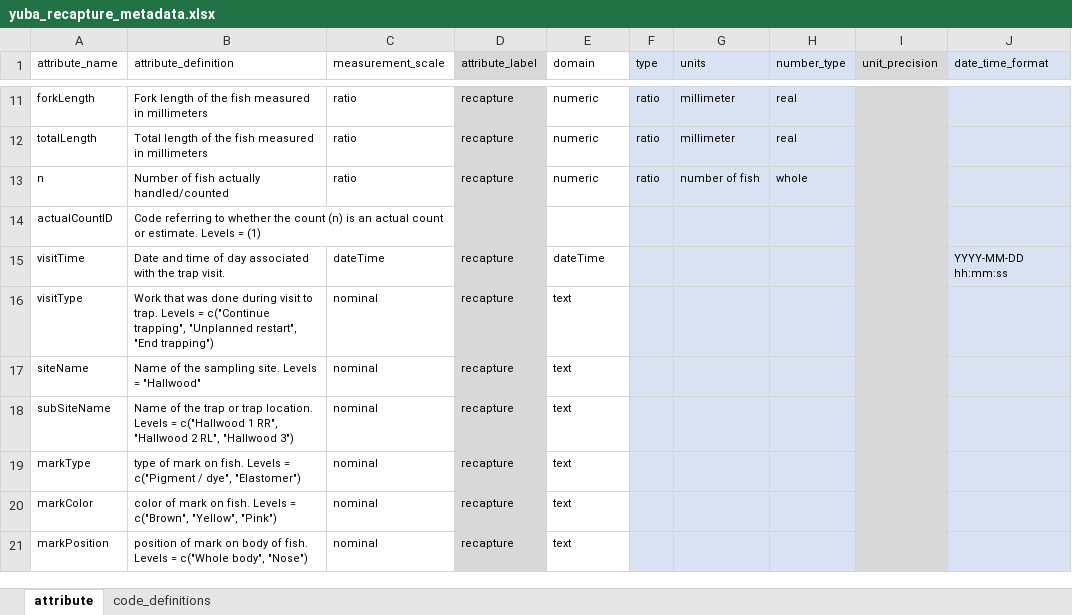
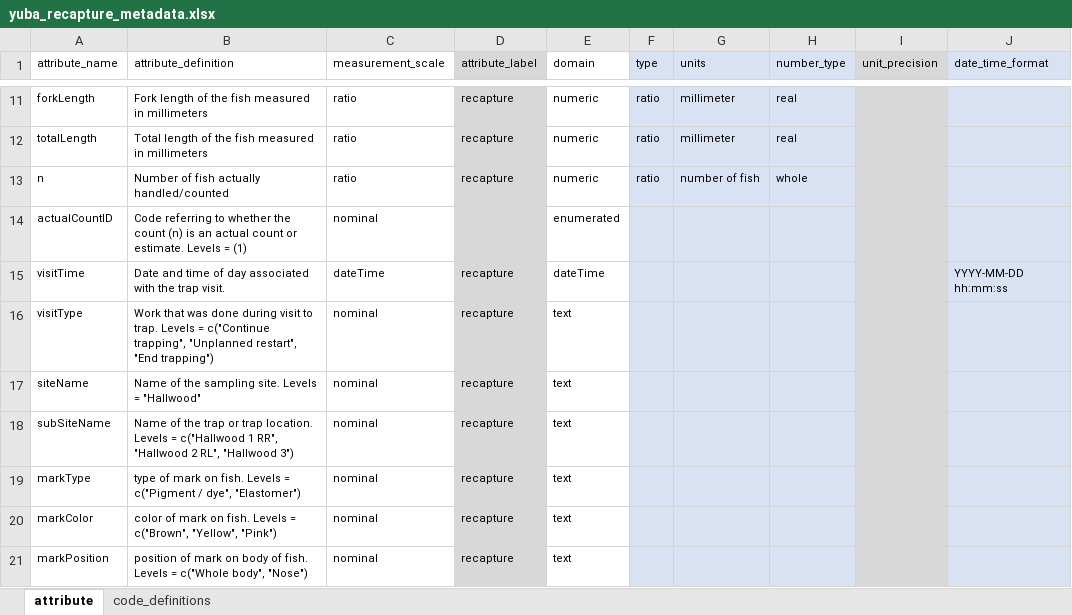
Before and after one commit to SRJPE/jpe-yuba-edi, an Excel workbook: data-raw/metadata/yuba_recapture_metadata.xlsx, sheet attribute, drawn as a sheet; only a part is shown, gaps mark what is left out; values as stored, in another font and other column widths than the file's, no borders; the diff names each change by its address in the sheet, - before the commit and + after, or states it on an @@ line.

```diff
--- a/data-raw/metadata/yuba_recapture_metadata.xlsx (sheet attribute)
+++ b/data-raw/metadata/yuba_recapture_metadata.xlsx (sheet attribute)
-C14 (measurement_scale): (empty)
+C14 (measurement_scale): nominal
-E14 (domain): (empty)
+E14 (domain): enumerated
```
Also changed, not shown: sheet code_definitions, data-raw/metadata/yuba_catch_metadata.xlsx, data-raw/metadata/yuba_metadata.xlsx, 5 other files.
